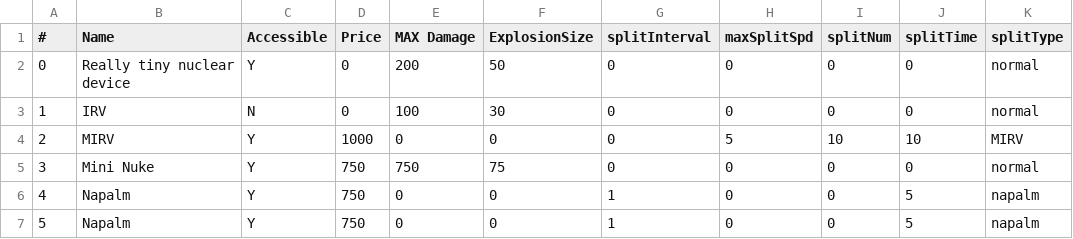
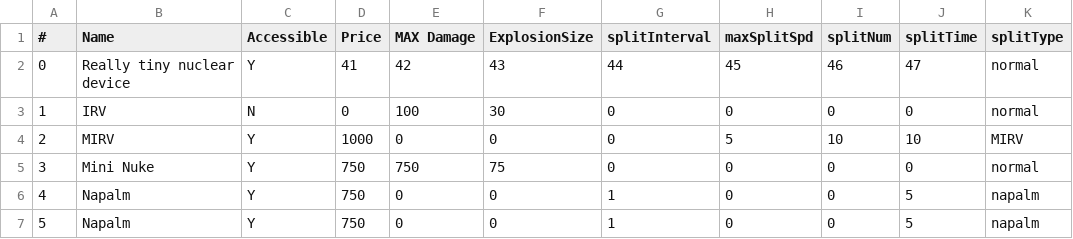
Before and after one commit to ianjfrosst/Blackened-Soil, a CSV file: weapons.csv, drawn as a sheet; only a part is shown; the diff names each change by its address in the sheet, - before the commit and + after, or states it on an @@ line.

Commit message:
DEEEEEEEEEBUG!

```diff
--- a/weapons.csv
+++ b/weapons.csv
-D2 (Price): 0
+D2 (Price): 41
-E2 (MAX Damage): 200
+E2 (MAX Damage): 42
-F2 (ExplosionSize): 50
+F2 (ExplosionSize): 43
-G2 (splitInterval): 0
+G2 (splitInterval): 44
-H2 (maxSplitSpd): 0
+H2 (maxSplitSpd): 45
-I2 (splitNum): 0
+I2 (splitNum): 46
-J2 (splitTime): 0
+J2 (splitTime): 47
```
